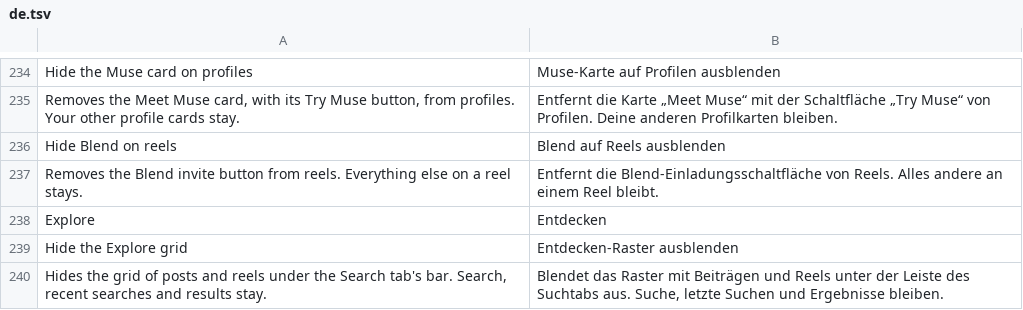
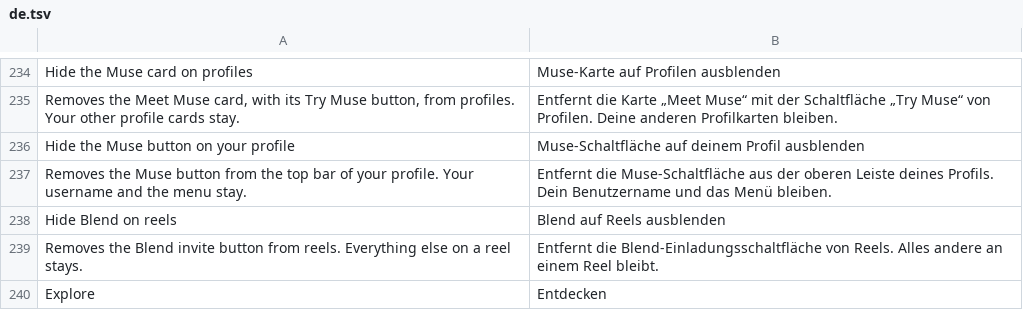
Before and after one commit to SysAdminDoc/HushGram, a TSV file: extensions/shared/library/src/main/l10n/de.tsv, drawn as a sheet; only a part is shown, gaps mark what is left out; the shorter side is filled out with more unchanged rows; the diff names each change by its address in the sheet, - before the commit and + after, or states it on an @@ line.

Commit message:
feat(metaai): hide the Muse button on your profile's top bar
Adds Hide the Muse button on your profile, an eighth child switch of
Hide Meta AI that starts off. ProfileActionBar fills its top bar from
one static method that walks the list of items and tests each one's
class. The Muse item is the one tested class whose view comes from a
static builder answering the view that logs HatchUpsellVideoButton.
Just inside that branch the filler now asks MetaAi.museButton() and, on
a yes, goes back to the walk's hasNext, so the bar moves on without the
button. Username, menu and the other buttons are untouched, and off or
Pause takes Instagram's path.

The finder refuses a bar calling no filler or several, no Muse view or
several item classes, a Muse test that isn't single or isn't followed
right away by its branch, a test of anything but the walk's next item,
and a jump into the branch. The hold refuses a test that moved.

Also fixes the README's Meta AI settings line, which still said the
Muse card started on.

```diff
--- a/extensions/shared/library/src/main/l10n/de.tsv
+++ b/extensions/shared/library/src/main/l10n/de.tsv
+row 236: Hide the Muse button on your profile | Muse-Schaltfläche auf deinem Profil ausblenden
+row 237: Removes the Muse button from the top bar of your profile. Your username and the menu stay. | Entfernt die Muse-Schaltfläche aus der oberen Leiste deines Profils. Dein Benutzername und das Menü bleiben.
```
Also changed, not shown: extensions/shared/library/src/main/l10n/es.tsv, extensions/shared/library/src/main/l10n/in.tsv, 16 other files.
